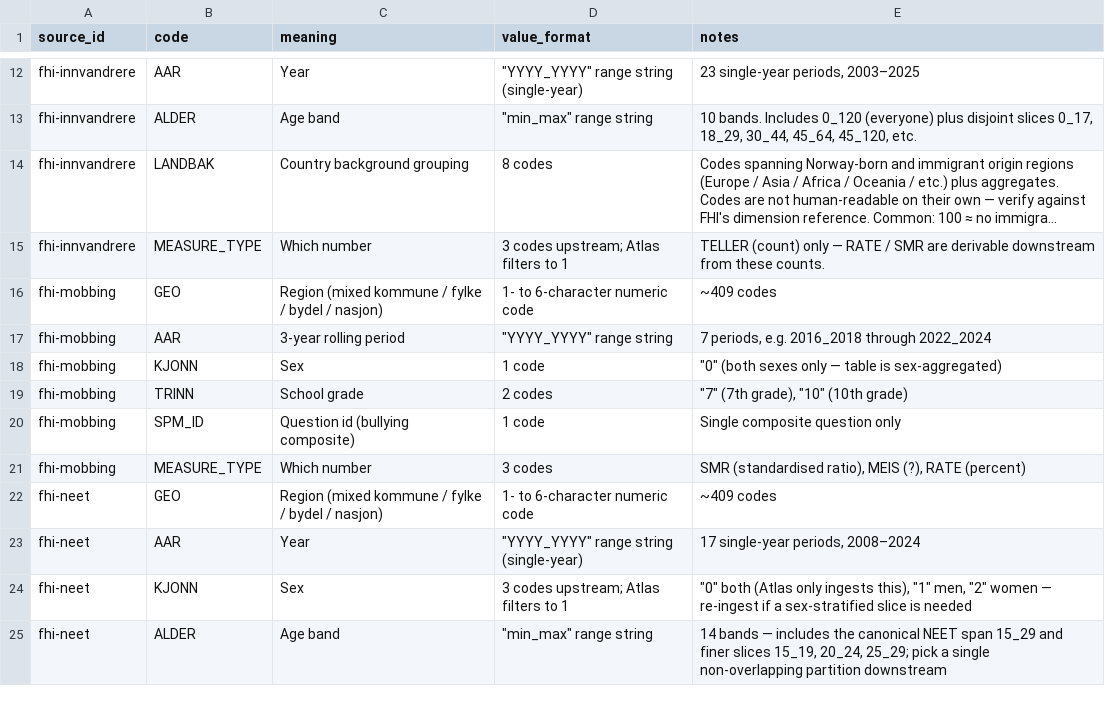
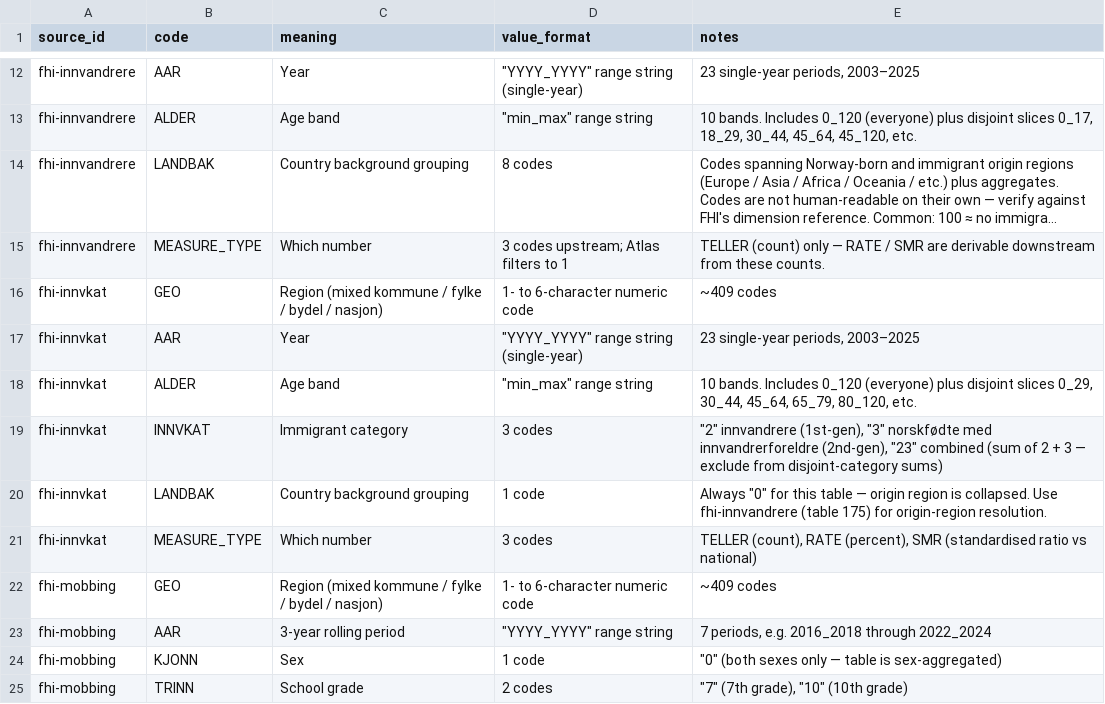
Before and after one commit to terchris/atlas, a CSV file: atlas-data/dbt/seeds/sources/_sources_dimensions.csv, drawn as a sheet; only a part is shown, gaps mark what is left out; the shorter side is filled out with more unchanged rows; long unchanged cells end in …; the diff names each change by its address in the sheet, - before the commit and + after, or states it on an @@ line.

```diff
--- a/atlas-data/dbt/seeds/sources/_sources_dimensions.csv
+++ b/atlas-data/dbt/seeds/sources/_sources_dimensions.csv
+row 16: fhi-innvkat | GEO | Region (mixed kommune / fylke / bydel / nasjon) | 1- to 6-character numeric code | ~409 codes
+row 17: fhi-innvkat | AAR | Year | "YYYY_YYYY" range string (single-year) | 23 single-year periods, 2003–2025
+row 18: fhi-innvkat | ALDER | Age band | "min_max" range string | 10 bands. Includes 0_120 (everyone) plus disjoint slices 0_29, 30_44, 45_64, 65_79, 80_120, etc.
+row 19: fhi-innvkat | INNVKAT | Immigrant category | 3 codes | "2" innvandrere (1st-gen), "3" norskfødte med innvandrerforeldre (2nd-gen), "23" combined (sum of 2 + 3 — exclude from disjoint-category sums)
+row 20: fhi-innvkat | LANDBAK | Country background grouping | 1 code | Always "0" for this table — origin region is collapsed. Use fhi-innvandrere (table 175) for origin-region resolution.
+row 21: fhi-innvkat | MEASURE_TYPE | Which number | 3 codes | TELLER (count), RATE (percent), SMR (standardised ratio vs national)
```
Also changed, not shown: atlas-data/dbt/seeds/sources/_sources_manifest.csv, 6 other files.
